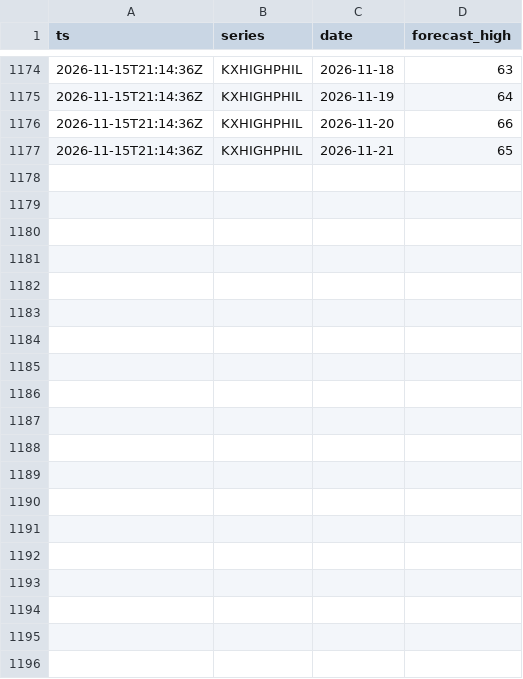
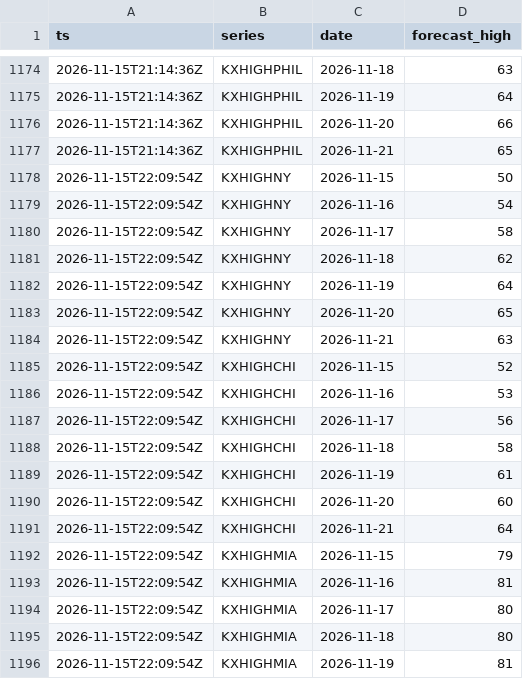
Before and after one commit to heathbernstein1203-afk/trading-lab-collector, a CSV file: data/weather/2026-11-15.csv, drawn as a sheet; only a part is shown, gaps mark what is left out; the diff covers the shown part only.

```diff
--- a/data/weather/2026-11-15.csv
+++ b/data/weather/2026-11-15.csv
@@ -1177 +1177,20 @@ ts,series,date,forecast_high
 2026-11-15T21:14:36Z,KXHIGHPHIL,2026-11-21,65
+2026-11-15T22:09:54Z,KXHIGHNY,2026-11-15,50
+2026-11-15T22:09:54Z,KXHIGHNY,2026-11-16,54
+2026-11-15T22:09:54Z,KXHIGHNY,2026-11-17,58
+2026-11-15T22:09:54Z,KXHIGHNY,2026-11-18,62
+2026-11-15T22:09:54Z,KXHIGHNY,2026-11-19,64
+2026-11-15T22:09:54Z,KXHIGHNY,2026-11-20,65
+2026-11-15T22:09:54Z,KXHIGHNY,2026-11-21,63
+2026-11-15T22:09:54Z,KXHIGHCHI,2026-11-15,52
+2026-11-15T22:09:54Z,KXHIGHCHI,2026-11-16,53
+2026-11-15T22:09:54Z,KXHIGHCHI,2026-11-17,56
+2026-11-15T22:09:54Z,KXHIGHCHI,2026-11-18,58
+2026-11-15T22:09:54Z,KXHIGHCHI,2026-11-19,61
+2026-11-15T22:09:54Z,KXHIGHCHI,2026-11-20,60
+2026-11-15T22:09:54Z,KXHIGHCHI,2026-11-21,64
+2026-11-15T22:09:54Z,KXHIGHMIA,2026-11-15,79
+2026-11-15T22:09:54Z,KXHIGHMIA,2026-11-16,81
+2026-11-15T22:09:54Z,KXHIGHMIA,2026-11-17,80
+2026-11-15T22:09:54Z,KXHIGHMIA,2026-11-18,80
+2026-11-15T22:09:54Z,KXHIGHMIA,2026-11-19,81
```
Also changed, not shown: 30 added rows elsewhere in this file, 8 other files.
